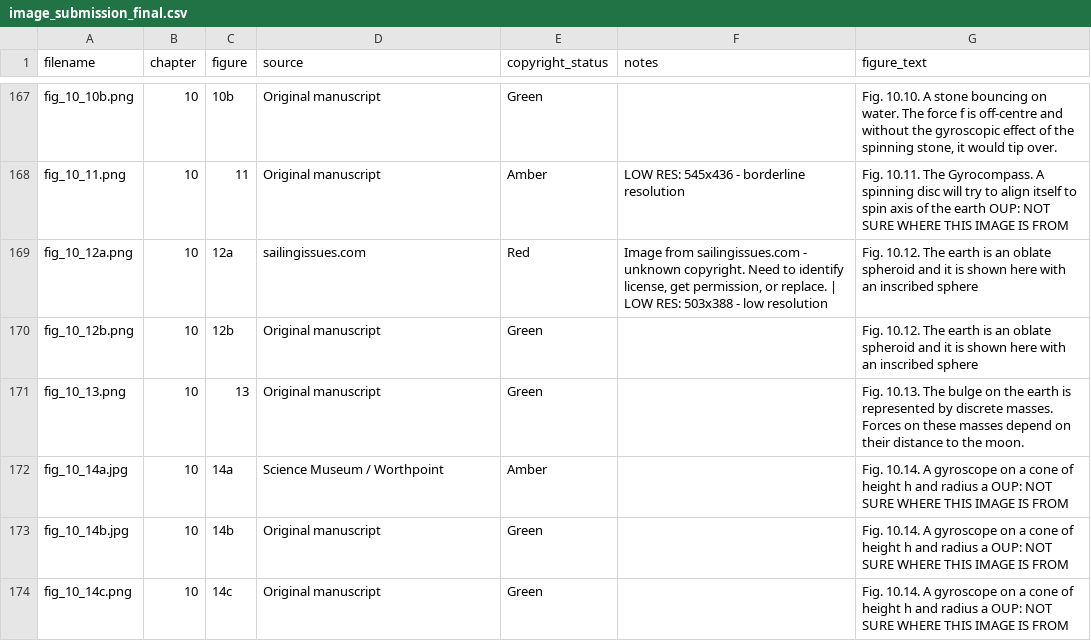
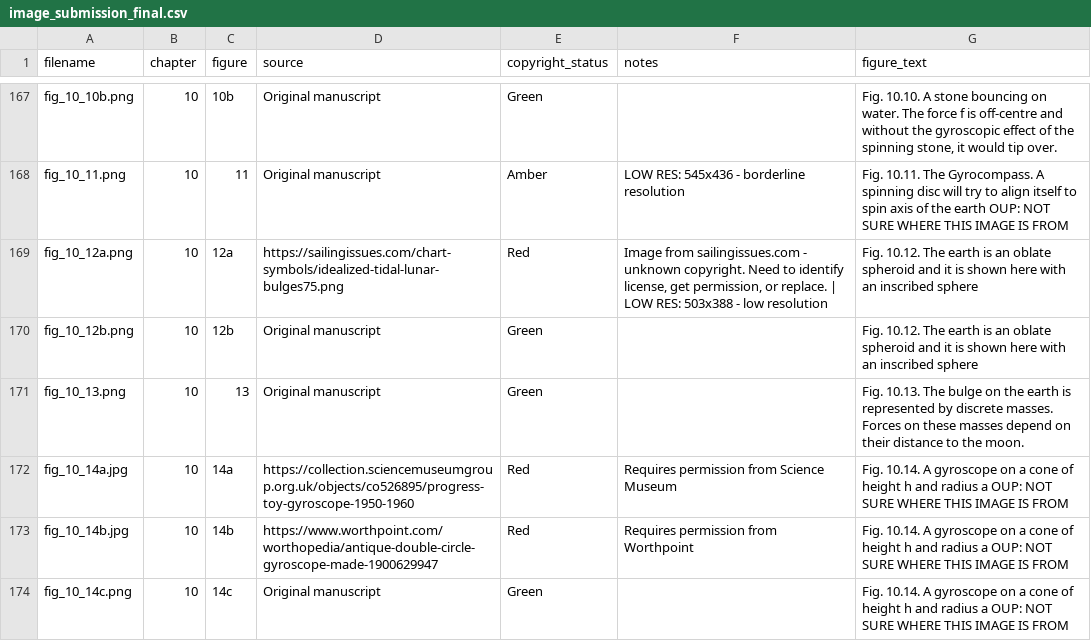
Before and after one commit to dishmop/archie_book, a CSV file: image_submission_final.csv, drawn as a sheet; only a part is shown, gaps mark what is left out; the diff covers the shown part only.

```diff
--- a/image_submission_final.csv
+++ b/image_submission_final.csv
@@ -168,7 +168,7 @@ fig_10_10b.png,10,10b,Original manuscript,Green,,"Fig. 10.10. A stone bouncing o
 fig_10_11.png,10,11,Original manuscript,Amber,LOW RES: 545x436 - borderline resolution,Fig. 10.11. The Gyrocompass. A spinning disc will try to align itself to spin axis of the earth    OUP:  NOT SURE WHERE THIS IMAGE IS FROM
-fig_10_12a.png,10,12a,sailingissues.com,Red,"Image from sailingissues.com - unknown copyright. Need to identify license, get permission, or replace. | LOW RES: 503x388 - low resolution",Fig. 10.12. The earth is an oblate spheroid and it is shown here with an inscribed sphere
+fig_10_12a.png,10,12a,https://sailingissues.com/chart-symbols/idealized-tidal-lunar-bulges75.png,Red,"Image from sailingissues.com - unknown copyright. Need to identify license, get permission, or replace. | LOW RES: 503x388 - low resolution",Fig. 10.12. The earth is an oblate spheroid and it is shown here with an inscribed sphere
 fig_10_12b.png,10,12b,Original manuscript,Green,,Fig. 10.12. The earth is an oblate spheroid and it is shown here with an inscribed sphere
 fig_10_13.png,10,13,Original manuscript,Green,,Fig. 10.13. The bulge on the earth is represented by discrete masses. Forces on these masses depend on their distance to the moon.
-fig_10_14a.jpg,10,14a,Science Museum / Worthpoint,Amber,,Fig. 10.14. A gyroscope on a cone of height h and radius a   OUP:  NOT SURE WHERE THIS IMAGE IS FROM
-fig_10_14b.jpg,10,14b,Original manuscript,Green,,Fig. 10.14. A gyroscope on a cone of height h and radius a   OUP:  NOT SURE WHERE THIS IMAGE IS FROM
+fig_10_14a.jpg,10,14a,https://collection.sciencemuseumgroup.org.uk/objects/co526895/progress-toy-gyroscope-1950-1960,Red,Requires permission from Science Museum,Fig. 10.14. A gyroscope on a cone of height h and radius a   OUP:  NOT SURE WHERE THIS IMAGE IS FROM
+fig_10_14b.jpg,10,14b,https://www.worthpoint.com/worthopedia/antique-double-circle-gyroscope-made-1900629947,Red,Requires permission from Worthpoint,Fig. 10.14. A gyroscope on a cone of height h and radius a   OUP:  NOT SURE WHERE THIS IMAGE IS FROM
 fig_10_14c.png,10,14c,Original manuscript,Green,,Fig. 10.14. A gyroscope on a cone of height h and radius a   OUP:  NOT SURE WHERE THIS IMAGE IS FROM
```
Also changed, not shown: 21 edited cells elsewhere in this file, 32 other files.
